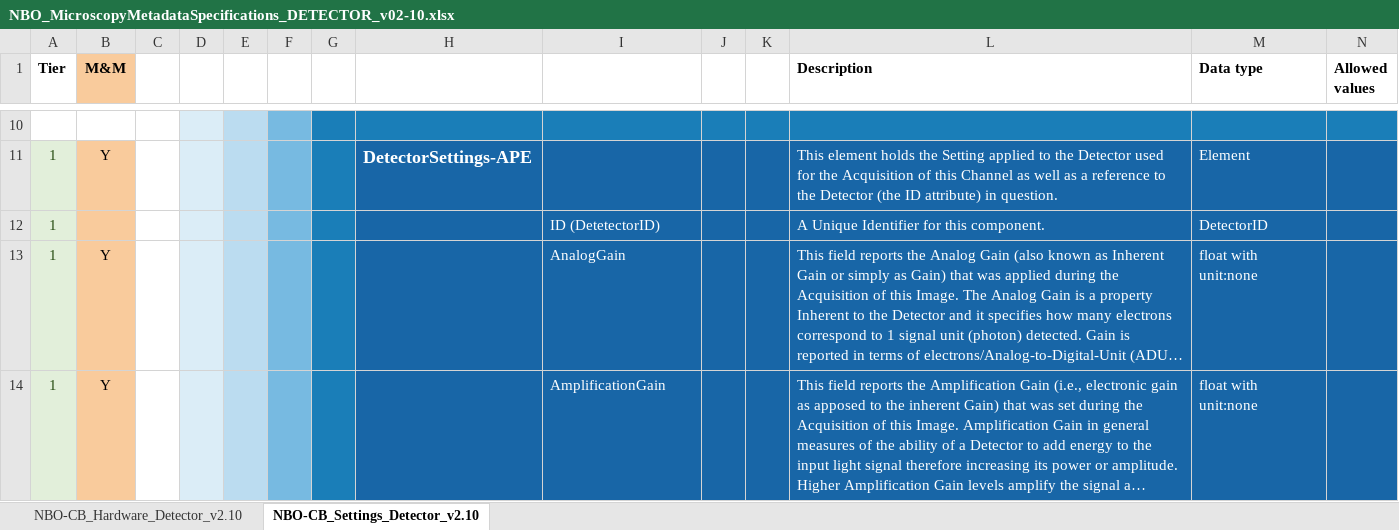
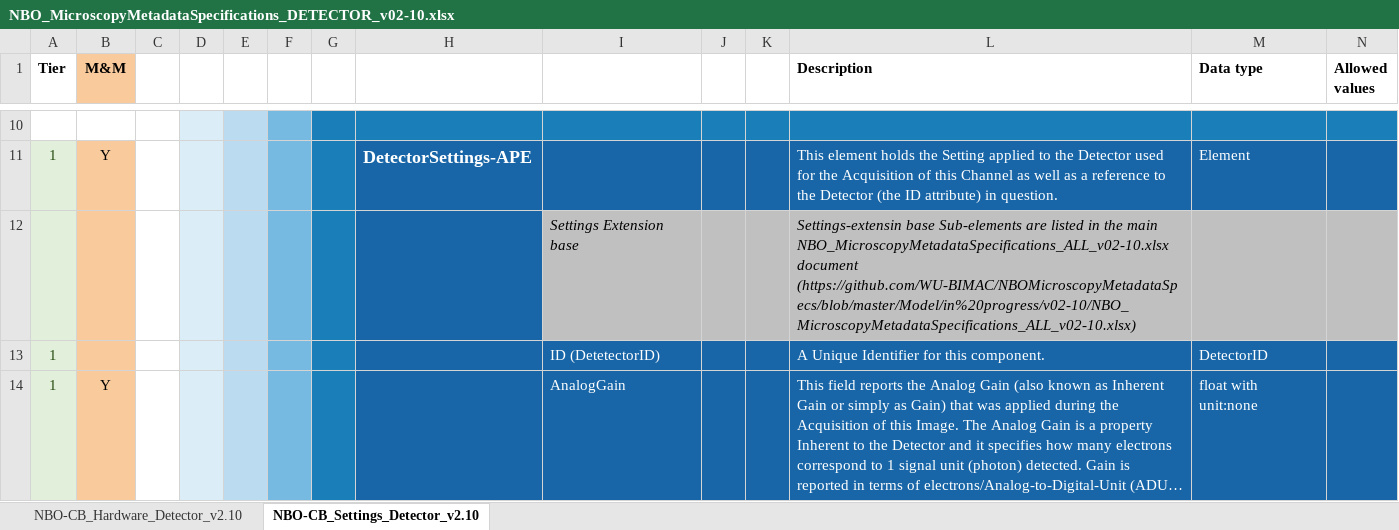
Before and after one commit to WU-BIMAC/NBOMicroscopyMetadataSpecs, an Excel workbook: Model/in progress/v02-10/Components/Detector/NBO_MicroscopyMetadataSpecifications_DETECTOR_v02-10.xlsx, sheet NBO-CB_Settings_Detector_v2.10, drawn as a sheet; only a part is shown, gaps mark what is left out; the shorter side is filled out with more unchanged rows; long unchanged cells end in …; values as stored, in another font and other column widths than the file's, no borders; charts and pictures not drawn; rows hold the shown columns only; the diff names each change by its address in the sheet, - before the commit and + after, or states it on an @@ line.

```diff
--- a/Model/in progress/v02-10/Components/Detector/NBO_MicroscopyMetadataSpecifications_DETECTOR_v02-10.xlsx (sheet NBO-CB_Settings_Detector_v2.10)
+++ b/Model/in progress/v02-10/Components/Detector/NBO_MicroscopyMetadataSpecifications_DETECTOR_v02-10.xlsx (sheet NBO-CB_Settings_Detector_v2.10)
+row 12:  |  |  |  |  |  |  |  | Settings Extension base |  |  | Settings-extensin base Sub-elements are listed in the main NBO_MicroscopyMetadataSpecifications_ALL_v02-10.xlsx document (https://github.com/WU-BIMAC/NBOMicroscopyMetadataSpecs/blob/master/Model/in%20progress/v02-10/NBO_MicroscopyMetadataSpecifications_ALL_v02-10.xlsx)
```
Also changed, not shown: sheet NBO-CB_Hardware_Detector_v2.10, charts or pictures, 7 other files.
